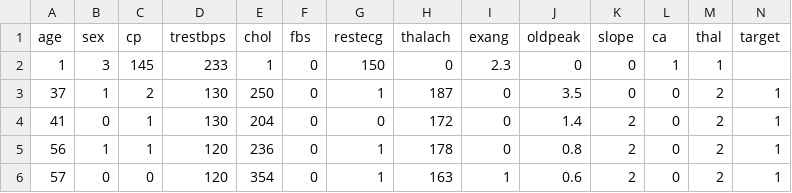
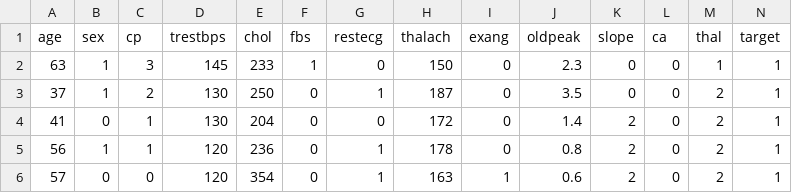
Before and after one commit to LivingFailureMrMo/EE3020-Asss-2, a CSV file: heart.csv, drawn as a sheet; only a part is shown.

Commit message:
Update heart.csv

```diff
--- a/heart.csv
+++ b/heart.csv
@@ -1,3 +1,3 @@
 age,sex,cp,trestbps,chol,fbs,restecg,thalach,exang,oldpeak,slope,ca,thal,target
-1,3,145,233,1,0,150,0,2.3,0,0,1,1
+63,1,3,145,233,1,0,150,0,2.3,0,0,1,1
 37,1,2,130,250,0,1,187,0,3.5,0,0,2,1
```
